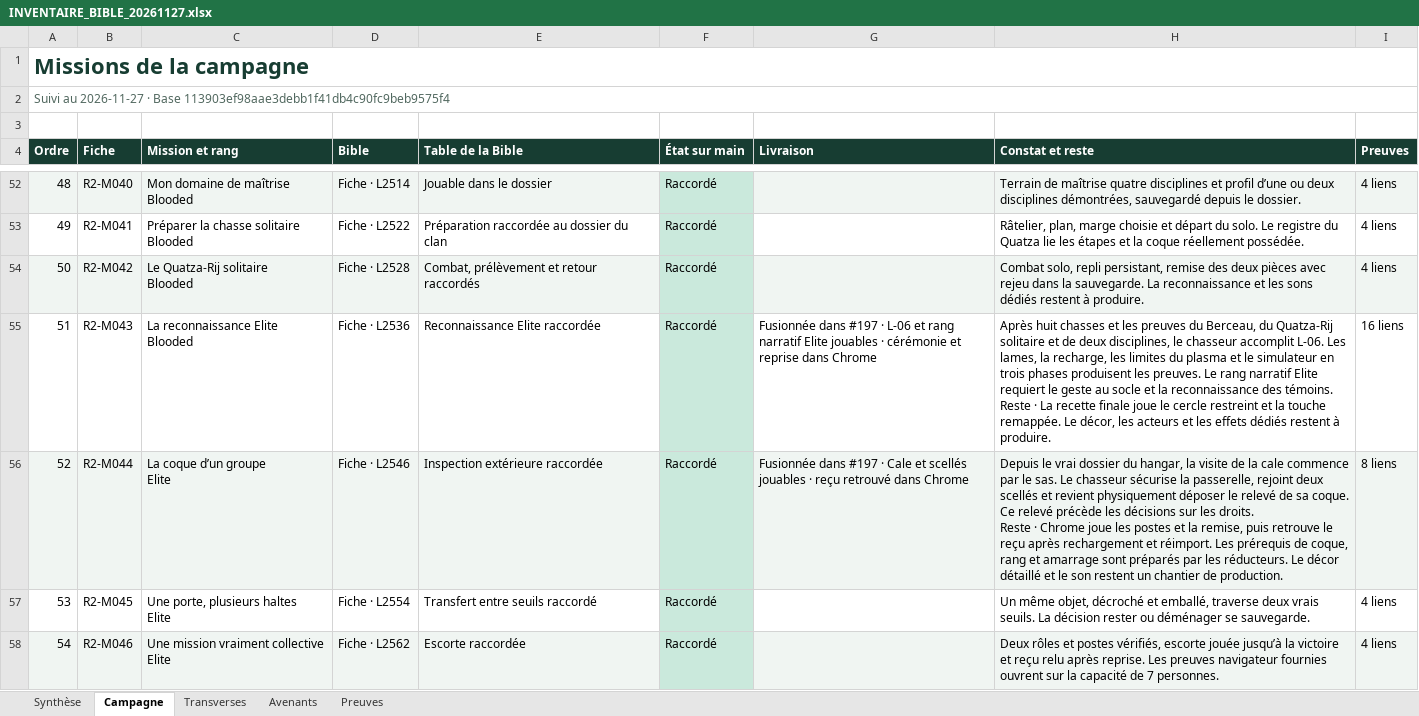
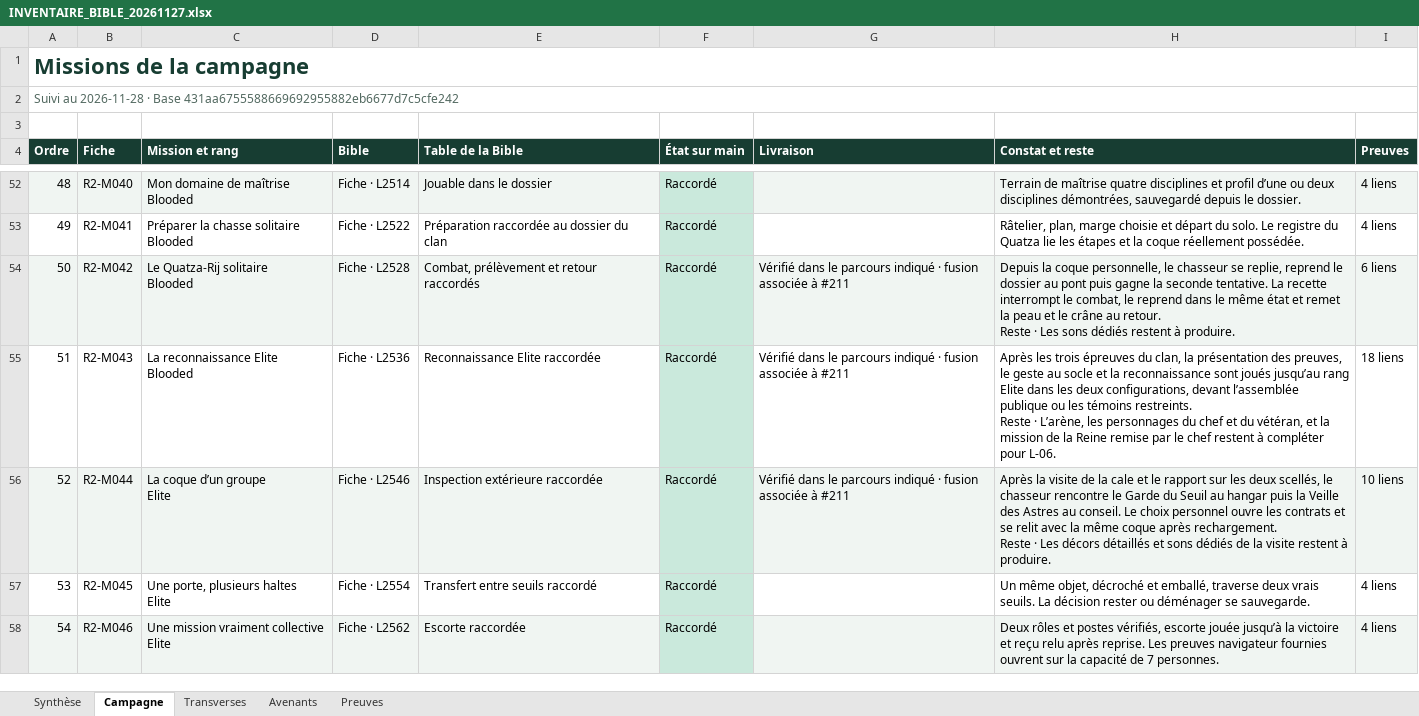
Before and after one commit to darknigthmare/yautja-la-longue-chasse, an Excel workbook: production/INVENTAIRE_BIBLE_20261127.xlsx, sheet Campagne, drawn as a sheet; only a part is shown, gaps mark what is left out; values as stored, in another font and other column widths than the file's, no borders; ↵ is a line break in a cell; the diff covers the shown part only; the diff names each change by its address in the sheet, - before the commit and + after, or states it on an @@ line.

Commit message:
Régénérer les classeurs Bible et P0–P3 avec les critères et preuves du lot VIII

```diff
--- a/production/INVENTAIRE_BIBLE_20261127.xlsx (sheet Campagne)
+++ b/production/INVENTAIRE_BIBLE_20261127.xlsx (sheet Campagne)
-A2 (Ordre): Suivi au 2026-11-27 · Base 113903ef98aae3debb1f41db4c90fc9beb9575f4
+A2 (Ordre): Suivi au 2026-11-28 · Base 431aa6755588669692955882eb6677d7c5cfe242
-G54 (Livraison): (empty)
+G54 (Livraison): Vérifié dans le parcours indiqué · fusion associée à #211
-H54 (Constat et reste): Combat solo, repli persistant, remise des deux pièces avec rejeu dans la sauvegarde. La reconnaissance et les sons dédiés…
+H54 (Constat et reste): Depuis la coque personnelle, le chasseur se replie, reprend le dossier au pont puis gagne la seconde tentative. La recette interrompt le combat, le reprend dans le même état et remet la peau et le crâne au retour. ↵ Reste · Les sons dédiés…
-I54 (Preuves): 4 liens
+I54 (Preuves): 6 liens
-G55 (Livraison): Fusionnée dans #197 · L‑06 et rang narratif Elite jouables · cérémonie et reprise dans Chrome
+G55 (Livraison): Vérifié dans le parcours indiqué · fusion associée à #211
-H55 (Constat et reste): Après huit chasses et les preuves du Berceau, du Quatza-Rij solitaire et de deux disciplines, le chasseur accomplit L‑06. Les lames, la recharge, les limites du plasma et le simulateur en trois phases produisent les preuves. Le rang narratif Elite requiert le geste au socle et la reconnaissance des témoins. ↵ Reste · La recette finale joue le cercle restreint et la touche remappée. Le décor, les acteurs et les effets dédiés restent à produire.
+H55 (Constat et reste): Après les trois épreuves du clan, la présentation des preuves, le geste au socle et la reconnaissance sont joués jusqu’au rang Elite dans les deux configurations, devant l’assemblée publique ou les témoins restreints. ↵ Reste · L’arène, les personnages du chef et du vétéran, et la mission de la Reine remise par le chef restent à compléter pour L‑06.
-I55 (Preuves): 16 liens
+I55 (Preuves): 18 liens
-G56 (Livraison): Fusionnée dans #197 · Cale et scellés jouables · reçu retrouvé dans Chrome
+G56 (Livraison): Vérifié dans le parcours indiqué · fusion associée à #211
-H56 (Constat et reste): Depuis le vrai dossier du hangar, la visite de la cale commence par le sas. Le chasseur sécurise la passerelle, rejoint deux scellés et revient physiquement déposer le relevé de sa coque. Ce relevé précède les décisions sur les droits. ↵ Reste · Chrome joue les postes et la remise, puis retrouve le reçu après rechargement et réimport. Les prérequis de coque, rang et amarrage sont préparés par les réducteurs. Le décor détaillé et le son restent un chantier de production.
+H56 (Constat et reste): Après la visite de la cale et le rapport sur les deux scellés, le chasseur rencontre le Garde du Seuil au hangar puis la Veille des Astres au conseil. Le choix personnel ouvre les contrats et se relit avec la même coque après rechargement. ↵ Reste · Les décors détaillés et sons dédiés de la visite restent à produire.
-I56 (Preuves): 8 liens
+I56 (Preuves): 10 liens
```
Also changed, not shown: 12 edited cells elsewhere in this sheet, sheet Preuves, sheet Transverses, sheet Avenants, sheet Synthèse, 3 other files.
